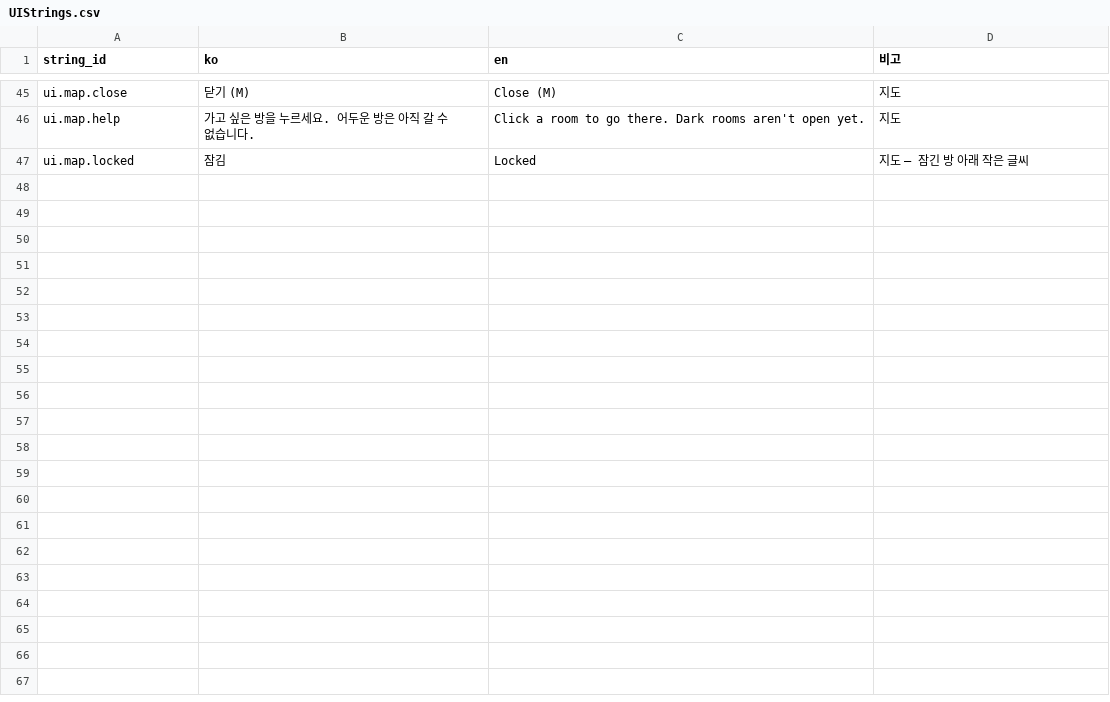
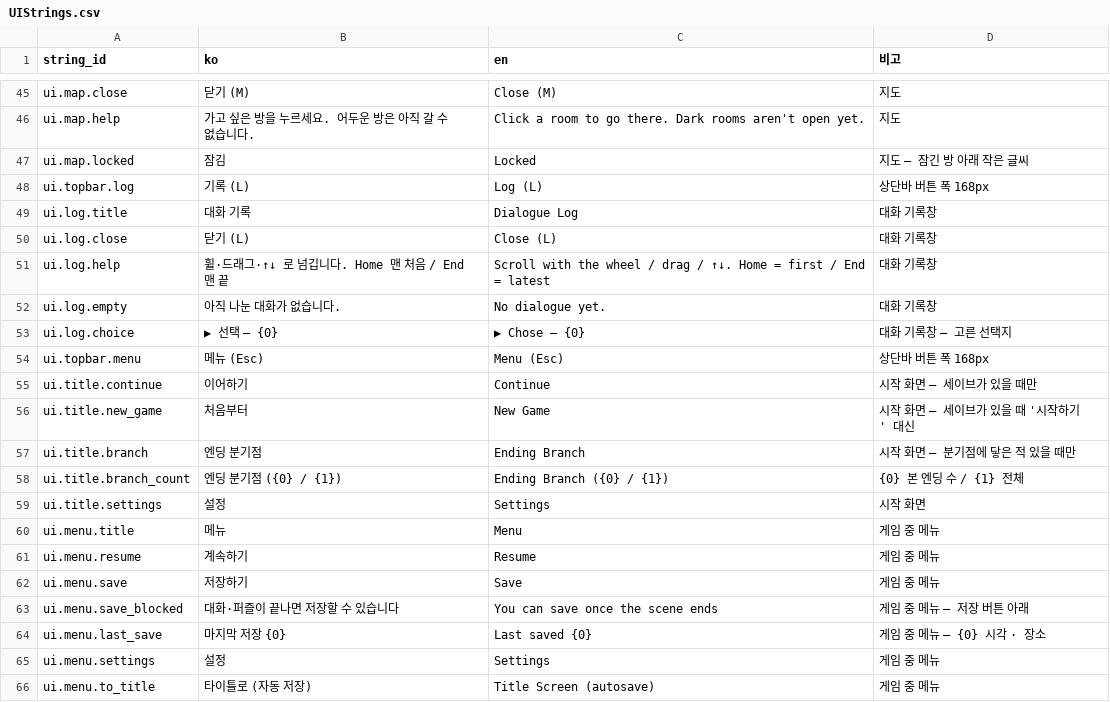
Before and after one commit to RIKKA7061/SevenDoctor_Real, a CSV file: Assets/_Project/Resources/Data/UIStrings.csv, drawn as a sheet; only a part is shown, gaps mark what is left out; the diff covers the shown part only.

```diff
--- a/Assets/_Project/Resources/Data/UIStrings.csv
+++ b/Assets/_Project/Resources/Data/UIStrings.csv
@@ -49 +49,20 @@ ui.map.help,가고 싶은 방을 누르세요. 어두운 방은 아직 갈 수
 ui.map.locked,잠김,Locked,지도 — 잠긴 방 아래 작은 글씨
+ui.topbar.log,기록  (L),Log  (L),상단바 버튼 폭 168px
+ui.log.title,대화 기록,Dialogue Log,대화 기록창
+ui.log.close,닫기  (L),Close  (L),대화 기록창
+ui.log.help,휠·드래그·↑↓ 로 넘깁니다. Home 맨 처음 / End 맨 끝,Scroll with the wheel / drag / ↑↓. Home = first / End = latest,대화 기록창
+ui.log.empty,아직 나눈 대화가 없습니다.,No dialogue yet.,대화 기록창
+ui.log.choice,▶ 선택 — {0},▶ Chose — {0},대화 기록창 — 고른 선택지
+ui.topbar.menu,메뉴  (Esc),Menu  (Esc),상단바 버튼 폭 168px
+ui.title.continue,이어하기,Continue,시작 화면 — 세이브가 있을 때만
+ui.title.new_game,처음부터,New Game,시작 화면 — 세이브가 있을 때 '시작하기' 대신
+ui.title.branch,엔딩 분기점,Ending Branch,시작 화면 — 분기점에 닿은 적 있을 때만
+ui.title.branch_count,엔딩 분기점  ({0} / {1}),Ending Branch  ({0} / {1}),{0} 본 엔딩 수 / {1} 전체
+ui.title.settings,설정,Settings,시작 화면
+ui.menu.title,메뉴,Menu,게임 중 메뉴
+ui.menu.resume,계속하기,Resume,게임 중 메뉴
+ui.menu.save,저장하기,Save,게임 중 메뉴
+ui.menu.save_blocked,대화·퍼즐이 끝나면 저장할 수 있습니다,You can save once the scene ends,게임 중 메뉴 — 저장 버튼 아래
+ui.menu.last_save,마지막 저장  {0},Last saved  {0},게임 중 메뉴 — {0} 시각 · 장소
+ui.menu.settings,설정,Settings,게임 중 메뉴
+ui.menu.to_title,타이틀로  (자동 저장),Title Screen  (autosave),게임 중 메뉴
```
Also changed, not shown: 13 added rows elsewhere in this file, Assets/_Project/Resources/Data/Dialogues.csv, 20 other files.
